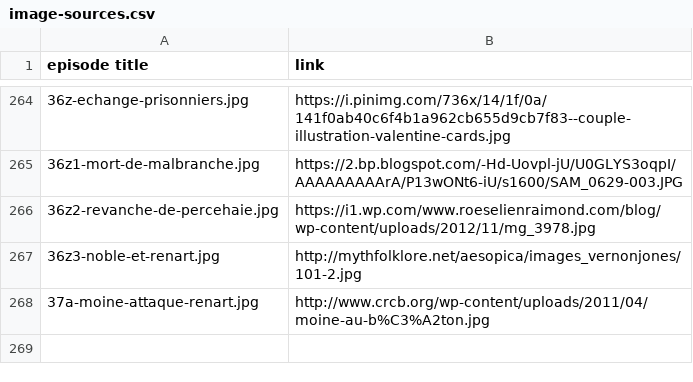
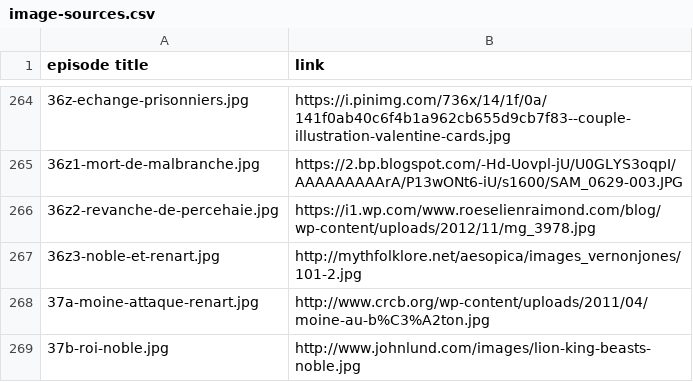
Before and after one commit to mcorne/roman-de-renart, a CSV file: documentation/image-sources.csv, drawn as a sheet; only a part is shown, gaps mark what is left out.

Commit message:
translated episode

```diff
--- a/documentation/image-sources.csv
+++ b/documentation/image-sources.csv
@@ -268 +268,2 @@ episode title	link
 37a-moine-attaque-renart.jpg	http://www.crcb.org/wp-content/uploads/2011/04/moine-au-b%C3%A2ton.jpg
+37b-roi-noble.jpg	http://www.johnlund.com/images/lion-king-beasts-noble.jpg
```
Also changed, not shown: 21 other files.
